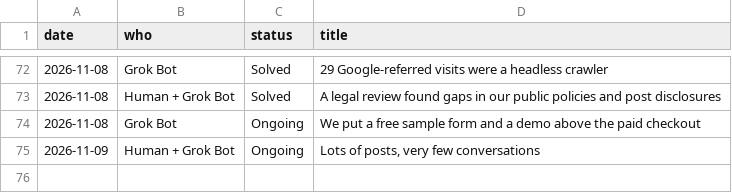
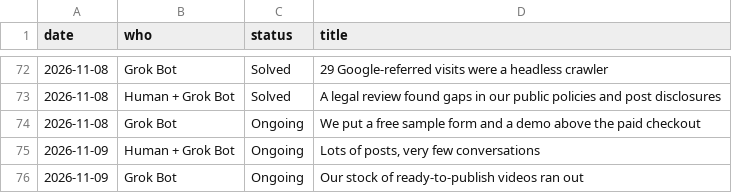
Before and after one commit to getpeacecall/peacecall-public-log, a CSV file: build_log.csv, drawn as a sheet; only a part is shown, gaps mark what is left out; the diff names each change by its address in the sheet, - before the commit and + after, or states it on an @@ line.

```diff
--- a/build_log.csv
+++ b/build_log.csv
+row 76: 2026-11-09 | Grok Bot | Ongoing | Our stock of ready-to-publish videos ran out
```
Also changed, not shown: archive_snapshots.csv, deploys.csv, 4 other files.
